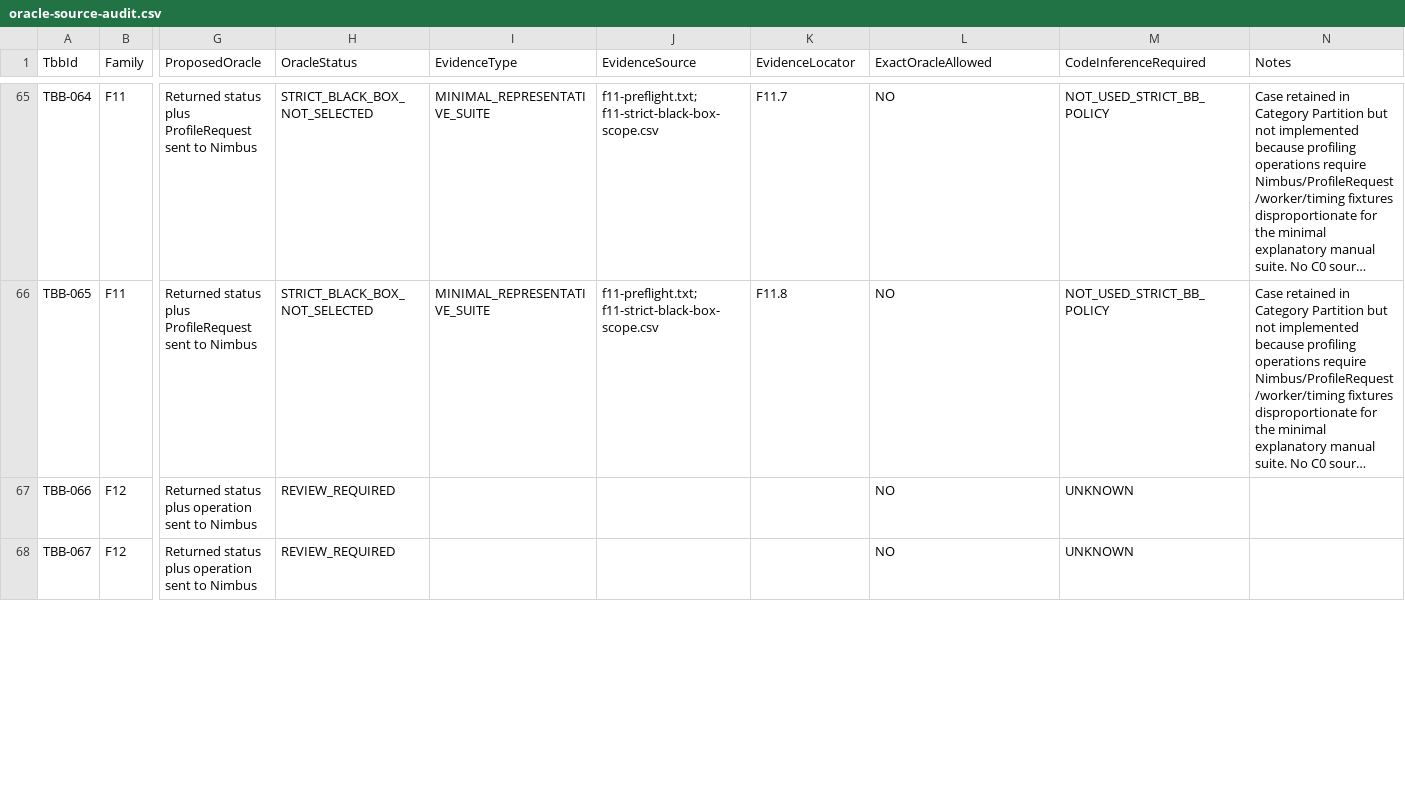
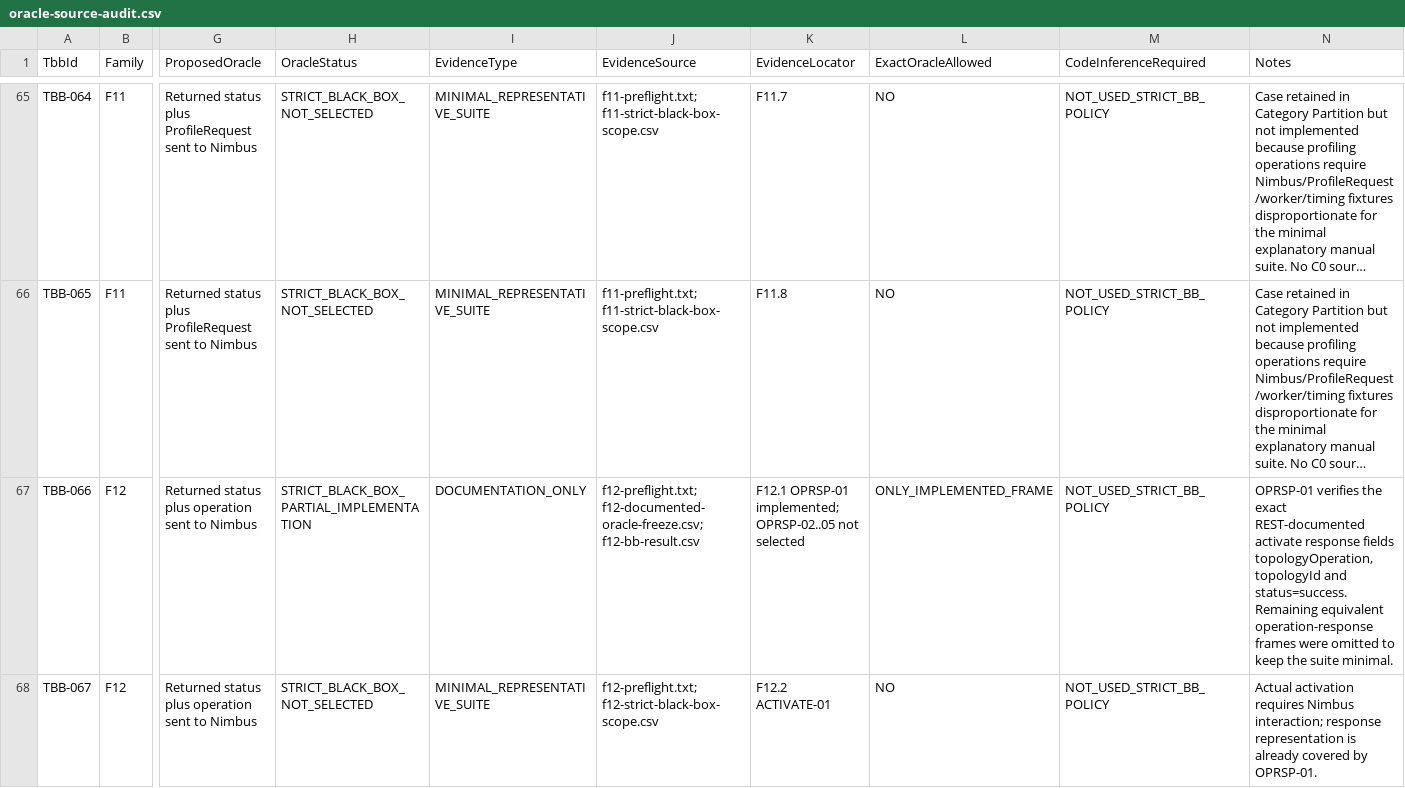
Before and after one commit to BestOfTorac/storm, a CSV file: isw2/testing/specs/uihelpers/oracle-source-audit.csv, drawn as a sheet; only a part is shown, gaps mark what is left out; long unchanged cells end in …; the diff covers the shown part only; the diff names each change by its address in the sheet, - before the commit and + after, or states it on an @@ line.

Commit message:
Add UIHelpers F12 black-box test

```diff
--- a/isw2/testing/specs/uihelpers/oracle-source-audit.csv
+++ b/isw2/testing/specs/uihelpers/oracle-source-audit.csv
-H67 (OracleStatus): REVIEW_REQUIRED
+H67 (OracleStatus): STRICT_BLACK_BOX_PARTIAL_IMPLEMENTATION
-I67 (EvidenceType): (empty)
+I67 (EvidenceType): DOCUMENTATION_ONLY
-J67 (EvidenceSource): (empty)
+J67 (EvidenceSource): f12-preflight.txt; f12-documented-oracle-freeze.csv; f12-bb-result.csv
-K67 (EvidenceLocator): (empty)
+K67 (EvidenceLocator): F12.1 OPRSP-01 implemented; OPRSP-02..05 not selected
-L67 (ExactOracleAllowed): NO
+L67 (ExactOracleAllowed): ONLY_IMPLEMENTED_FRAME
-M67:M68 (CodeInferenceRequired): UNKNOWN
+M67:M68 (CodeInferenceRequired): NOT_USED_STRICT_BB_POLICY
-N67 (Notes): (empty)
+N67 (Notes): OPRSP-01 verifies the exact REST-documented activate response fields topologyOperation, topologyId and status=success. Remaining equivalent operation-response frames were omitted to keep the suite minimal.
-H68 (OracleStatus): REVIEW_REQUIRED
+H68 (OracleStatus): STRICT_BLACK_BOX_NOT_SELECTED
-I68 (EvidenceType): (empty)
+I68 (EvidenceType): MINIMAL_REPRESENTATIVE_SUITE
-J68 (EvidenceSource): (empty)
+J68 (EvidenceSource): f12-preflight.txt; f12-strict-black-box-scope.csv
-K68 (EvidenceLocator): (empty)
+K68 (EvidenceLocator): F12.2 ACTIVATE-01
-N68 (Notes): (empty)
+N68 (Notes): Actual activation requires Nimbus interaction; response representation is already covered by OPRSP-01.
```
Also changed, not shown: 36 edited cells elsewhere in this file, 6 other files.
